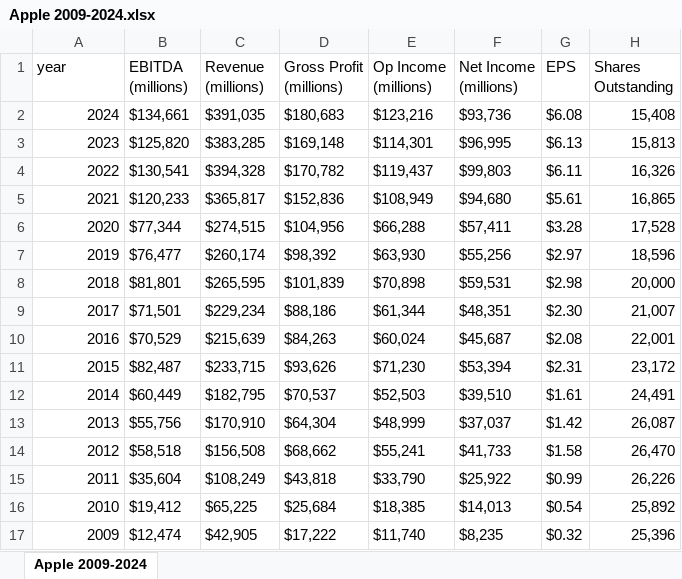
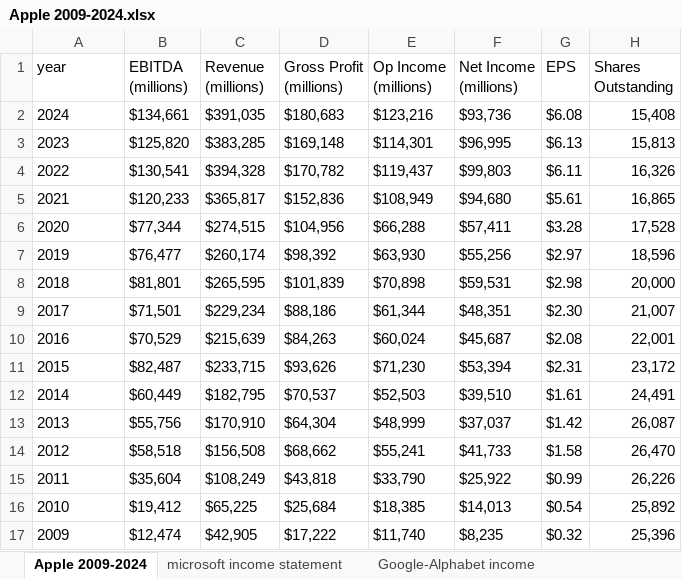
Before and after one commit to naisula/GenData_Capstone, an Excel workbook: Apple 2009-2024.xlsx, sheet Apple 2009-2024, drawn as a sheet; only a part is shown; values as stored, in another font and other column widths than the file's, no borders; the diff names each change by its address in the sheet, - before the commit and + after, or states it on an @@ line.

Commit message:
Added miscrosoft and google income statements

```diff
--- a/Apple 2009-2024.xlsx (sheet Apple 2009-2024)
+++ b/Apple 2009-2024.xlsx (sheet Apple 2009-2024)
+sheet tab: microsoft income statement
+sheet tab: Google-Alphabet income
-A2:A17 alignment: right
+A2:A17 alignment: left
```
